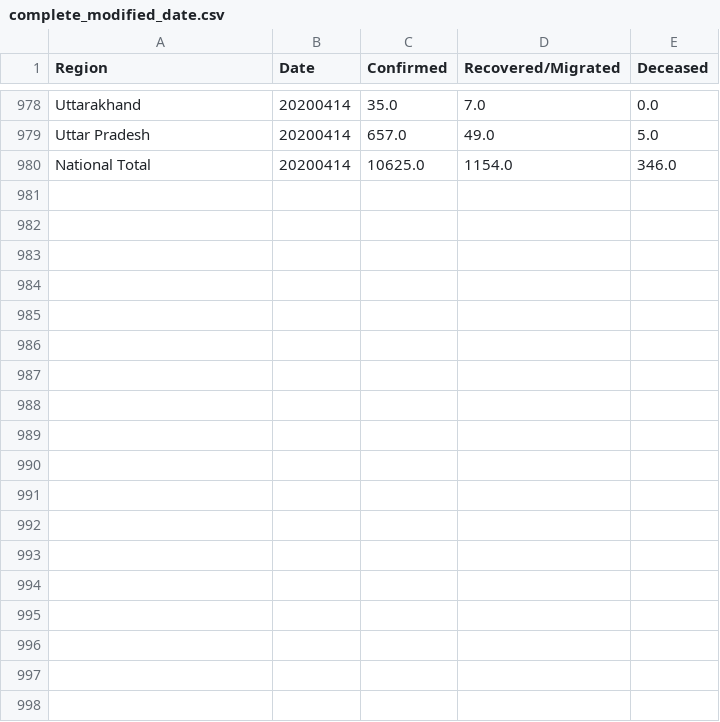
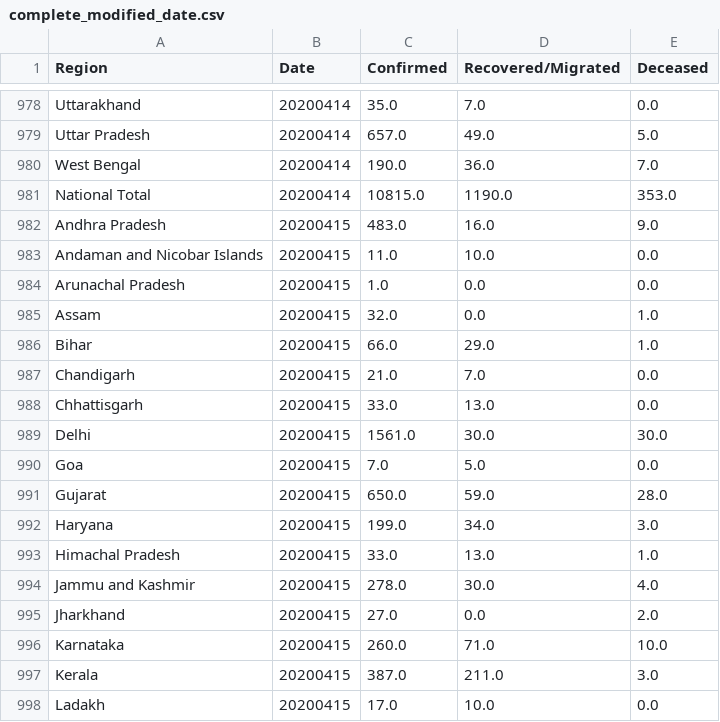
Before and after one commit to rahulrajpl/covid19India, a CSV file: line/data/complete_modified_date.csv, drawn as a sheet; only a part is shown, gaps mark what is left out; the diff covers the shown part only.

```diff
--- a/line/data/complete_modified_date.csv
+++ b/line/data/complete_modified_date.csv
@@ -979,2 +979,20 @@ Uttarakhand,20200414,35.0,7.0,0.0
 Uttar Pradesh,20200414,657.0,49.0,5.0
-National Total,20200414,10625.0,1154.0,346.0
+West Bengal,20200414,190.0,36.0,7.0
+National Total,20200414,10815.0,1190.0,353.0
+Andhra Pradesh,20200415,483.0,16.0,9.0
+Andaman and Nicobar Islands,20200415,11.0,10.0,0.0
+Arunachal Pradesh,20200415,1.0,0.0,0.0
+Assam,20200415,32.0,0.0,1.0
+Bihar,20200415,66.0,29.0,1.0
+Chandigarh,20200415,21.0,7.0,0.0
+Chhattisgarh,20200415,33.0,13.0,0.0
+Delhi,20200415,1561.0,30.0,30.0
+Goa,20200415,7.0,5.0,0.0
+Gujarat,20200415,650.0,59.0,28.0
+Haryana,20200415,199.0,34.0,3.0
+Himachal Pradesh,20200415,33.0,13.0,1.0
+Jammu and Kashmir,20200415,278.0,30.0,4.0
+Jharkhand,20200415,27.0,0.0,2.0
+Karnataka,20200415,260.0,71.0,10.0
+Kerala,20200415,387.0,211.0,3.0
+Ladakh,20200415,17.0,10.0,0.0
```
Also changed, not shown: 17 added rows elsewhere in this file, 3 other files.
